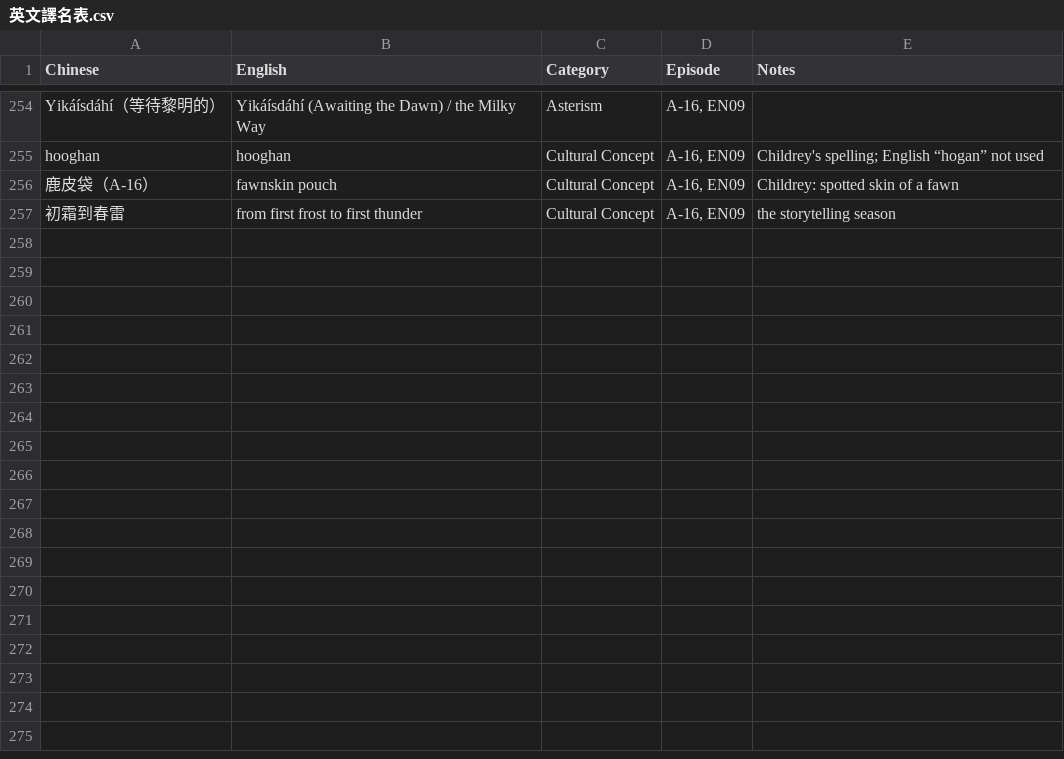
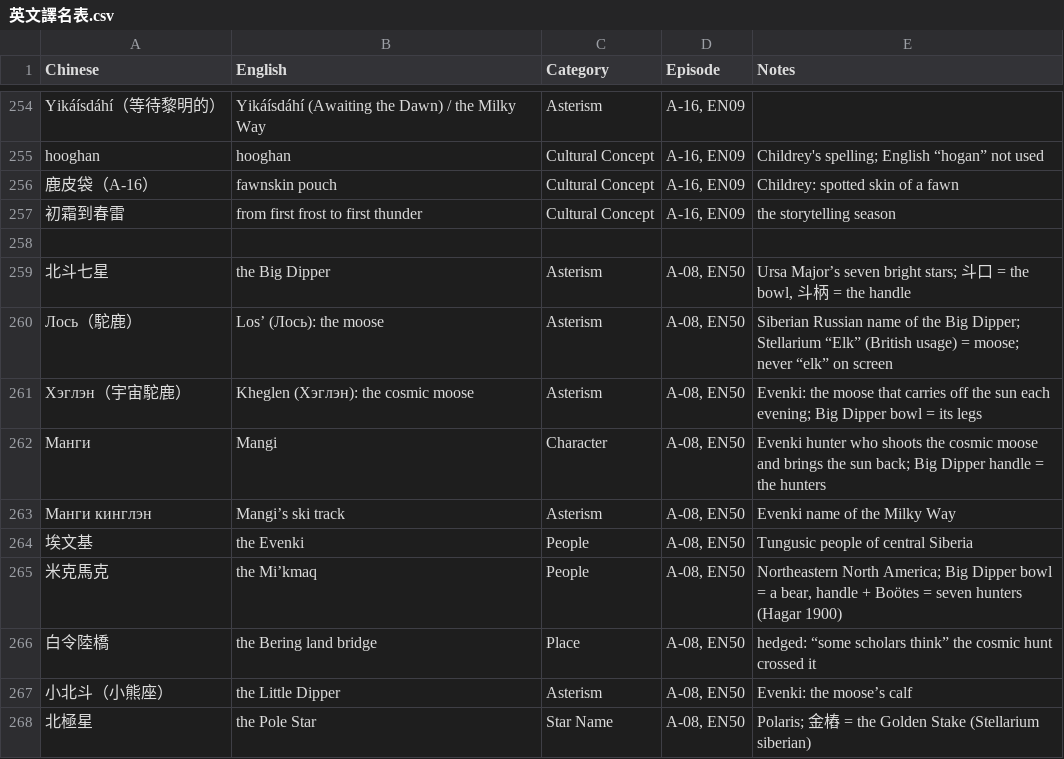
Before and after one commit to Kimchi2104/NTNU-Insta, a CSV file: 06_發布月曆/英文譯名表.csv, drawn as a sheet; only a part is shown, gaps mark what is left out.

```diff
--- a/06_發布月曆/英文譯名表.csv
+++ b/06_發布月曆/英文譯名表.csv
@@ -257 +257,12 @@ hooghan,hooghan,Cultural Concept,"A-16, EN09",Childrey's spelling; English “ho
 初霜到春雷,from first frost to first thunder,Cultural Concept,"A-16, EN09",the storytelling season
+
+北斗七星,the Big Dipper,Asterism,"A-08, EN50","Ursa Major’s seven bright stars; 斗口 = the bowl, 斗柄 = the handle"
+Лось（駝鹿）,Los’ (Лось): the moose,Asterism,"A-08, EN50",Siberian Russian name of the Big Dipper; Stellarium “Elk” (British usage) = moose; never “elk” on screen
+Хэглэн（宇宙駝鹿）,Kheglen (Хэглэн): the cosmic moose,Asterism,"A-08, EN50",Evenki: the moose that carries off the sun each evening; Big Dipper bowl = its legs
+Манги,Mangi,Character,"A-08, EN50",Evenki hunter who shoots the cosmic moose and brings the sun back; Big Dipper handle = the hunters
+Манги кинглэн,Mangi’s ski track,Asterism,"A-08, EN50",Evenki name of the Milky Way
+埃文基,the Evenki,People,"A-08, EN50",Tungusic people of central Siberia
+米克馬克,the Mi’kmaq,People,"A-08, EN50","Northeastern North America; Big Dipper bowl = a bear, handle + Boötes = seven hunters (Hagar 1900)"
+白令陸橋,the Bering land bridge,Place,"A-08, EN50",hedged: “some scholars think” the cosmic hunt crossed it
+小北斗（小熊座）,the Little Dipper,Asterism,"A-08, EN50",Evenki: the moose’s calf
+北極星,the Pole Star,Star Name,"A-08, EN50",Polaris; 金樁 = the Golden Stake (Stellarium siberian)
```
Also changed, not shown: 06_發布月曆/節目表_萬國星空_英文版.csv, 7 other files.
